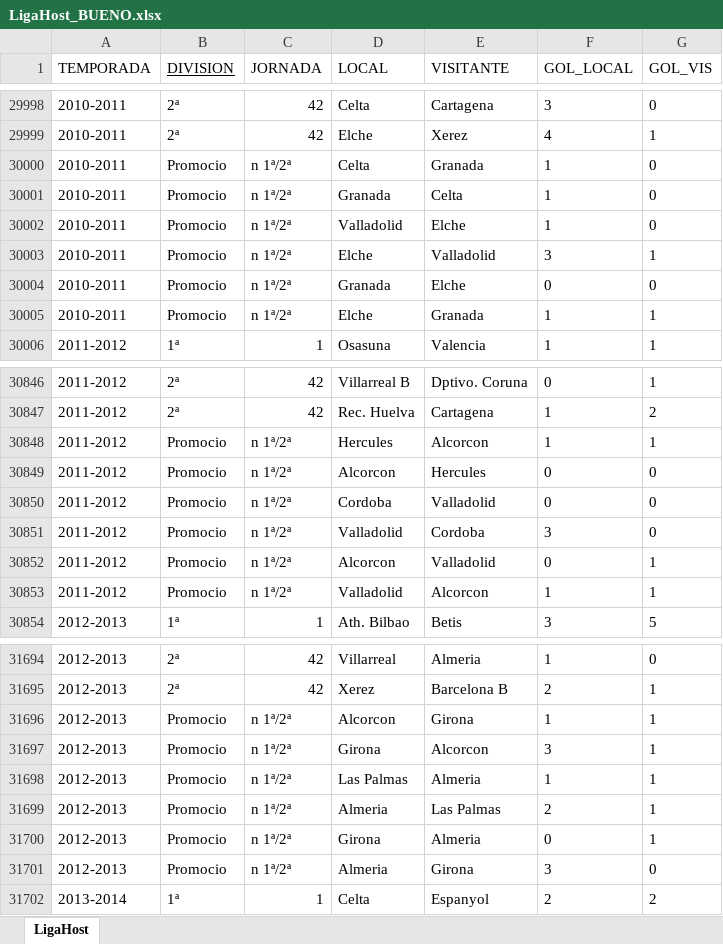
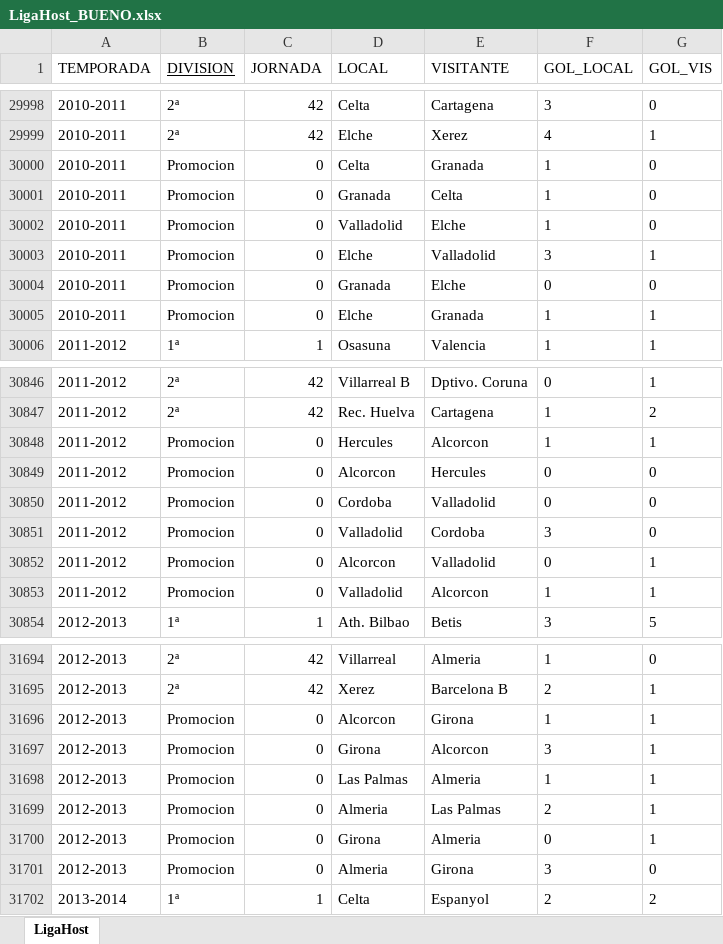
Before and after one commit to jtambo99/practi1_bases, an Excel workbook: tablas/LigaHost_BUENO.xlsx, sheet LigaHost, drawn as a sheet; only a part is shown, gaps mark what is left out; values as stored, in another font and other column widths than the file's, no borders; the diff covers the shown part only; the diff names each change by its address in the sheet, - before the commit and + after, or states it on an @@ line.

```diff
--- a/tablas/LigaHost_BUENO.xlsx (sheet LigaHost)
+++ b/tablas/LigaHost_BUENO.xlsx (sheet LigaHost)
-B30000:B30005 (DIVISION): Promocio
+B30000:B30005 (DIVISION): Promocion
-C30000:C30005 (JORNADA): n 1ª/2ª
+C30000:C30005 (JORNADA): 0
-B30848:B30853 (DIVISION): Promocio
+B30848:B30853 (DIVISION): Promocion
-C30848:C30853 (JORNADA): n 1ª/2ª
+C30848:C30853 (JORNADA): 0
-B31696:B31701 (DIVISION): Promocio
+B31696:B31701 (DIVISION): Promocion
-C31696:C31701 (JORNADA): n 1ª/2ª
+C31696:C31701 (JORNADA): 0
```
Also changed, not shown: 118 edited cells elsewhere in this sheet, 2 other files.
